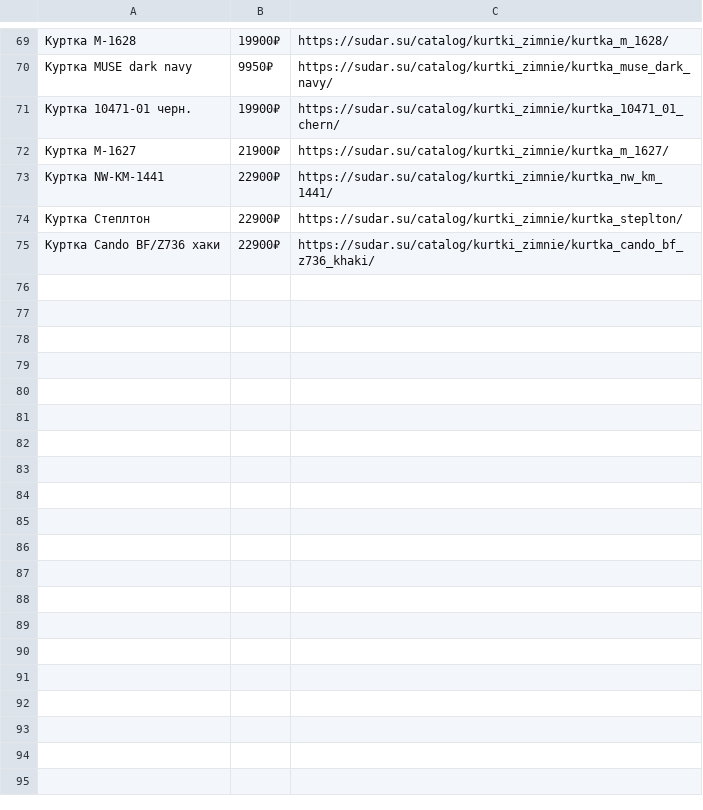
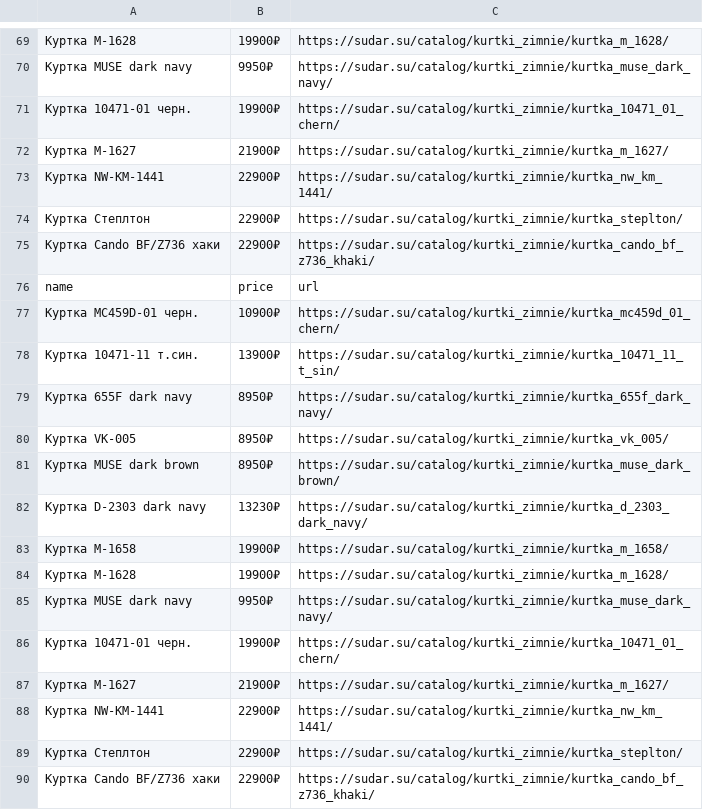
Before and after one commit to KonovalovDM/ScrapingNew, a CSV file: kurtki_zimnie/kurtki_zimnie/spiders/kurtki_zimnie.csv, drawn as a sheet; only a part is shown, gaps mark what is left out; the diff names each change by its address in the sheet, - before the commit and + after, or states it on an @@ line.

```diff
--- a/kurtki_zimnie/kurtki_zimnie/spiders/kurtki_zimnie.csv
+++ b/kurtki_zimnie/kurtki_zimnie/spiders/kurtki_zimnie.csv
+row 76: name | price | url
+row 77: Куртка MC459D-01 черн. | 10900₽ | https://sudar.su/catalog/kurtki_zimnie/kurtka_mc459d_01_chern/
+row 78: Куртка 10471-11 т.син. | 13900₽ | https://sudar.su/catalog/kurtki_zimnie/kurtka_10471_11_t_sin/
+row 79: Куртка 655F dark navy | 8950₽ | https://sudar.su/catalog/kurtki_zimnie/kurtka_655f_dark_navy/
+row 80: Куртка VK-005 | 8950₽ | https://sudar.su/catalog/kurtki_zimnie/kurtka_vk_005/
+row 81: Куртка MUSE dark brown | 8950₽ | https://sudar.su/catalog/kurtki_zimnie/kurtka_muse_dark_brown/
+row 82: Куртка D-2303 dark navy | 13230₽ | https://sudar.su/catalog/kurtki_zimnie/kurtka_d_2303_dark_navy/
+row 83: Куртка М-1658 | 19900₽ | https://sudar.su/catalog/kurtki_zimnie/kurtka_m_1658/
+row 84: Куртка М-1628 | 19900₽ | https://sudar.su/catalog/kurtki_zimnie/kurtka_m_1628/
+row 85: Куртка MUSE dark navy | 9950₽ | https://sudar.su/catalog/kurtki_zimnie/kurtka_muse_dark_navy/
+row 86: Куртка 10471-01 черн. | 19900₽ | https://sudar.su/catalog/kurtki_zimnie/kurtka_10471_01_chern/
+row 87: Куртка М-1627 | 21900₽ | https://sudar.su/catalog/kurtki_zimnie/kurtka_m_1627/
+row 88: Куртка NW-KM-1441 | 22900₽ | https://sudar.su/catalog/kurtki_zimnie/kurtka_nw_km_1441/
+row 89: Куртка Степлтон | 22900₽ | https://sudar.su/catalog/kurtki_zimnie/kurtka_steplton/
+row 90: Куртка Cando BF/Z736 хаки | 22900₽ | https://sudar.su/catalog/kurtki_zimnie/kurtka_cando_bf_z736_khaki/
```
Also changed, not shown: 1 other file.
